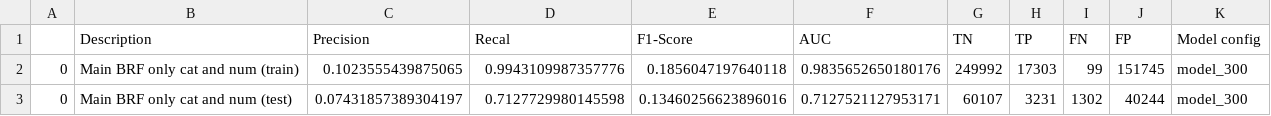
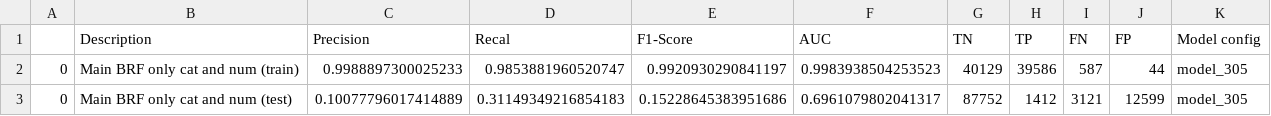
Before and after one commit to mmaisonnave/alternate-level-of-care-project, a CSV file: results/brf_with_cat_and_num.csv, drawn as a sheet.

```diff
--- a/results/brf_with_cat_and_num.csv
+++ b/results/brf_with_cat_and_num.csv
@@ -1,3 +1,3 @@
 ,Description,Precision,Recal,F1-Score,AUC,TN,TP,FN,FP,Model config
-0,Main BRF only cat and num (train),0.1023555439875065,0.9943109987357776,0.1856047197640118,0.9835652650180176,249992,17303,99,151745,model_300
-0,Main BRF only cat and num (test),0.07431857389304197,0.7127729980145598,0.13460256623896016,0.7127521127953171,60107,3231,1302,40244,model_300
+0,Main BRF only cat and num (train),0.9988897300025233,0.9853881960520747,0.9920930290841197,0.9983938504253523,40129,39586,587,44,model_305
+0,Main BRF only cat and num (test),0.10077796017414889,0.31149349216854183,0.15228645383951686,0.6961079802041317,87752,1412,3121,12599,model_305
```
Also changed, not shown: 4 other files.
